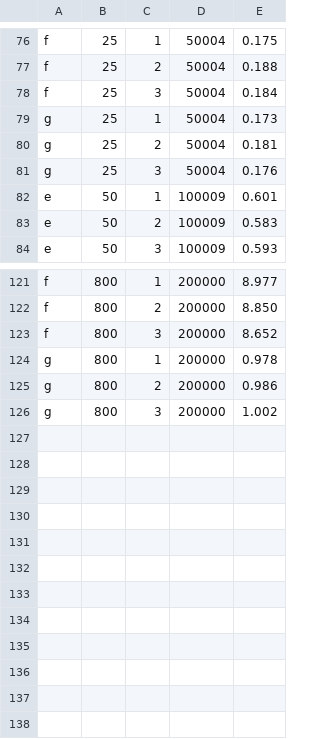
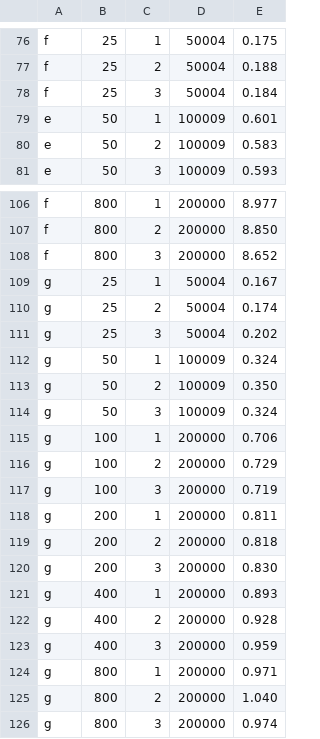
Before and after one commit to ivoitovych/qca9377-bt-hang, a TSV file: results/journalctl-file-scaling-verify-2026-11-15/data/synthetic-rates.tsv, drawn as a sheet; only a part is shown, gaps mark what is left out; the diff covers the shown part only.

```diff
--- a/results/journalctl-file-scaling-verify-2026-11-15/data/synthetic-rates.tsv
+++ b/results/journalctl-file-scaling-verify-2026-11-15/data/synthetic-rates.tsv
@@ -78,5 +78,2 @@ f	25	2	50004	0.188
 f	25	3	50004	0.184
-g	25	1	50004	0.173
-g	25	2	50004	0.181
-g	25	3	50004	0.176
 e	50	1	100009	0.601
@@ -123,4 +108,19 @@ f	800	2	200000	8.850
 f	800	3	200000	8.652
-g	800	1	200000	0.978
-g	800	2	200000	0.986
-g	800	3	200000	1.002
+g	25	1	50004	0.167
+g	25	2	50004	0.174
+g	25	3	50004	0.202
+g	50	1	100009	0.324
+g	50	2	100009	0.350
+g	50	3	100009	0.324
+g	100	1	200000	0.706
+g	100	2	200000	0.729
+g	100	3	200000	0.719
+g	200	1	200000	0.811
+g	200	2	200000	0.818
+g	200	3	200000	0.830
+g	400	1	200000	0.893
+g	400	2	200000	0.928
+g	400	3	200000	0.959
+g	800	1	200000	0.971
+g	800	2	200000	1.040
+g	800	3	200000	0.974
```
Also changed, not shown: 12 removed rows elsewhere in this file, results/journalctl-file-scaling-verify-2026-11-15/data/real-rates.tsv, 25 other files.
